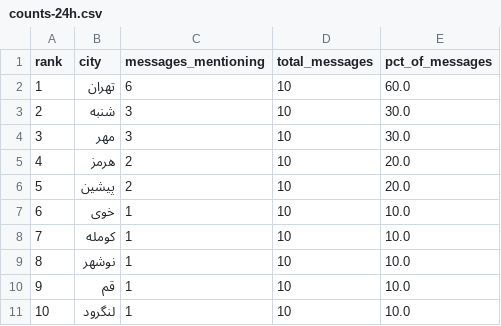
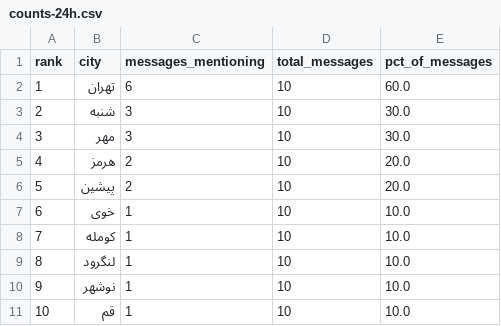
Before and after one commit to Baggiest/ZADAN, a CSV file: public/sample/counts-24h.csv, drawn as a sheet.

```diff
--- a/public/sample/counts-24h.csv
+++ b/public/sample/counts-24h.csv
@@ -8,4 +8,4 @@ rank,city,messages_mentioning,total_messages,pct_of_messages
 7,کومله,1,10,10.0
-8,نوشهر,1,10,10.0
-9,قم,1,10,10.0
-10,لنگرود,1,10,10.0
+8,لنگرود,1,10,10.0
+9,نوشهر,1,10,10.0
+10,قم,1,10,10.0
```
Also changed, not shown: counts.csv, public/sample/counts-48h.csv, 2 other files.
